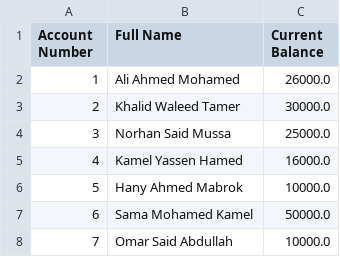
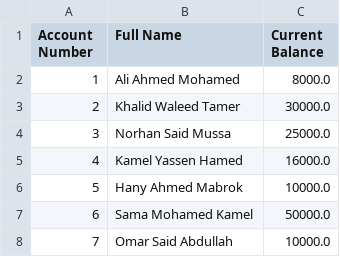
Before and after one commit to menaaziz27/Bank-System, a CSV file: sample.csv, drawn as a sheet.

```diff
--- a/sample.csv
+++ b/sample.csv
@@ -1,3 +1,3 @@
 Account Number,Full Name,Current Balance
-1,Ali Ahmed Mohamed,26000.0
+1,Ali Ahmed Mohamed,8000.0
 2,Khalid Waleed Tamer,30000.0
```
Also changed, not shown: 1 other file.
